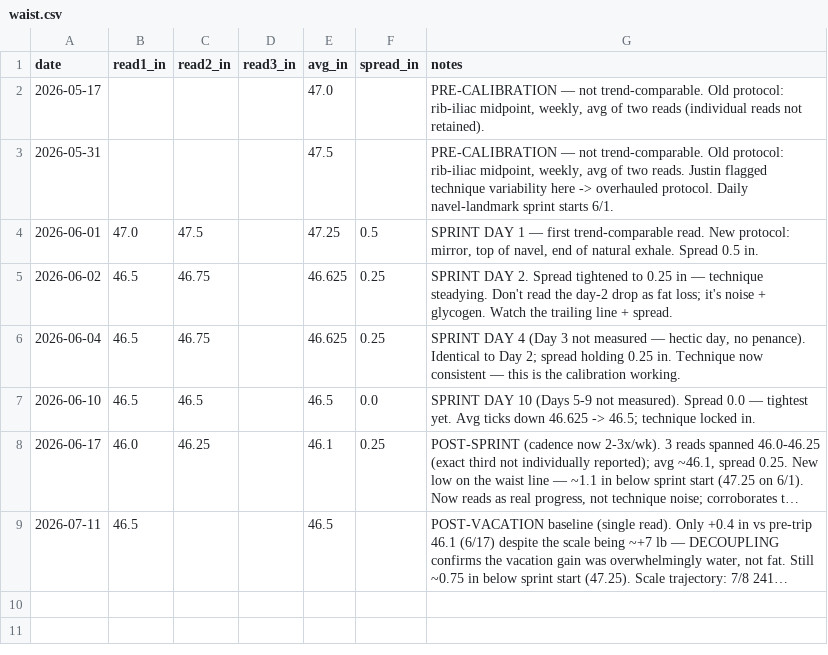
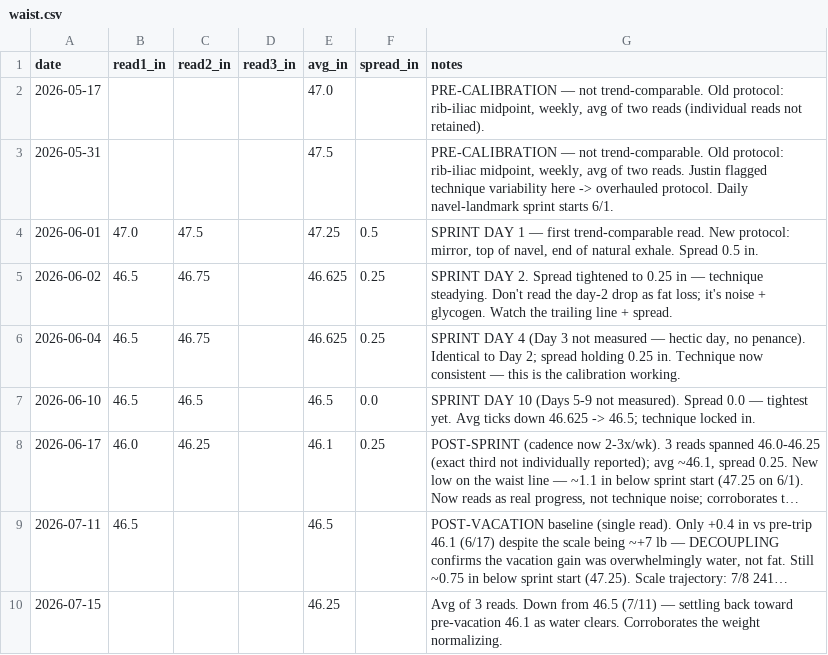
Before and after one commit to JustinJM76/health-coach, a CSV file: justin/waist.csv, drawn as a sheet; long unchanged cells end in …; the diff names each change by its address in the sheet, - before the commit and + after, or states it on an @@ line.

```diff
--- a/justin/waist.csv
+++ b/justin/waist.csv
+row 10: 2026-07-15 |  |  |  | 46.25 |  | Avg of 3 reads. Down from 46.5 (7/11) — settling back toward pre-vacation 46.1 as water clears. Corroborates the weight normalizing.
```
Also changed, not shown: 1 other file.
